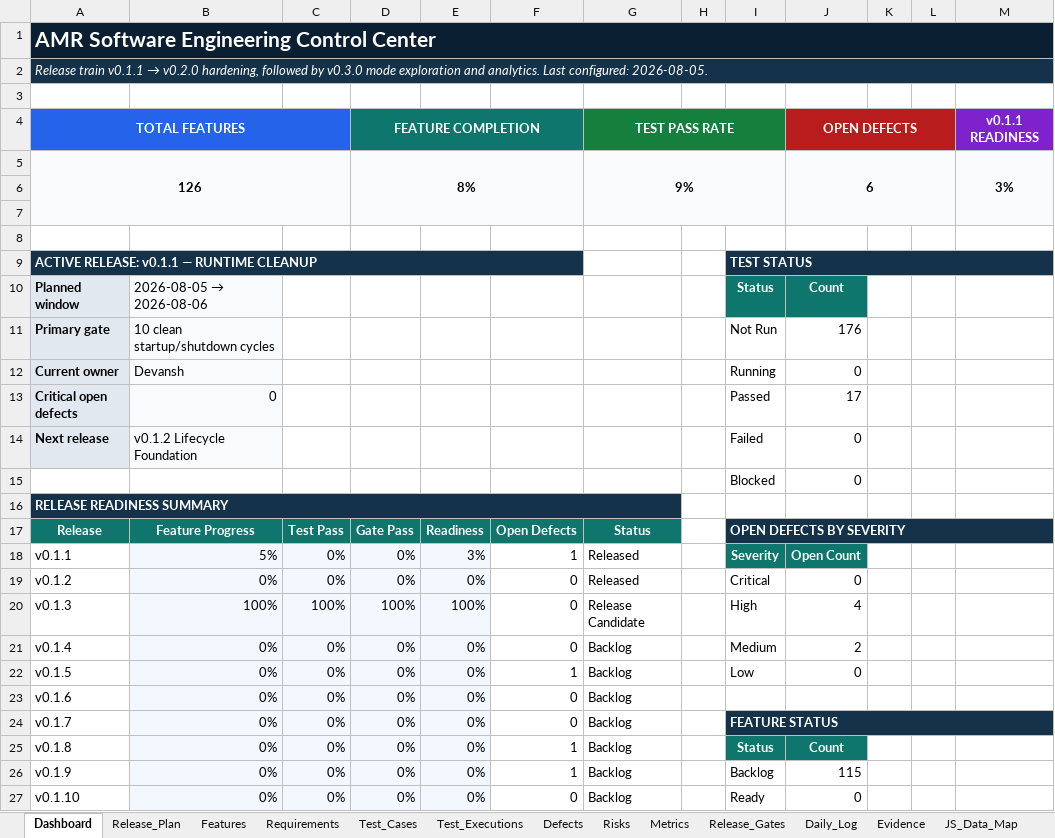
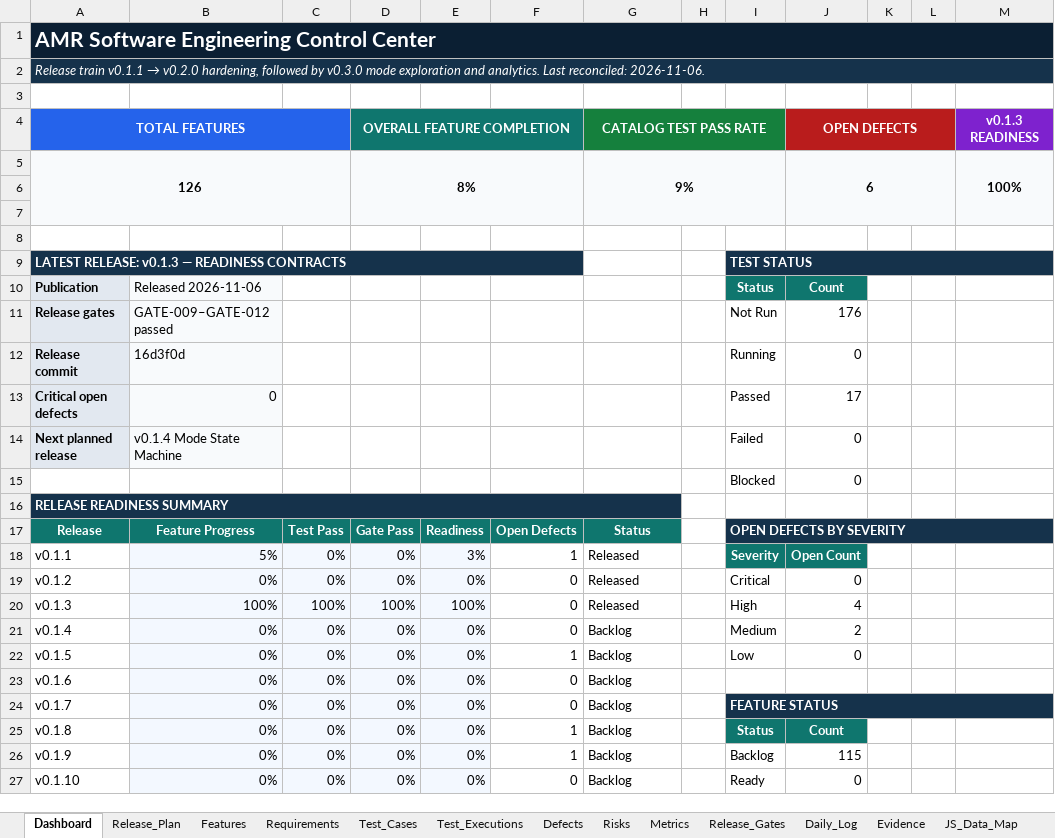
Before and after one commit to Devansh-Mishra-30/ros2-amr-platform, an Excel workbook: docs/AMR_Release_Verification_Tracker.xlsx, sheet Dashboard, drawn as a sheet; only a part is shown; values as stored, in another font and other column widths than the file's, no borders; charts and pictures and conditional formats not drawn; the diff names each change by its address in the sheet, - before the commit and + after, or states it on an @@ line.

Commit message:
docs: consolidate v0.1.3 repository state

```diff
--- a/docs/AMR_Release_Verification_Tracker.xlsx (sheet Dashboard)
+++ b/docs/AMR_Release_Verification_Tracker.xlsx (sheet Dashboard)
-A2: …analytics. Last configured: 2026-08-05.
+A2: …analytics. Last reconciled: 2026-11-06.
-D4: FEATURE COMPLETION
+D4: OVERALL FEATURE COMPLETION
-G4: TEST PASS RATE
+G4: CATALOG TEST PASS RATE
-M4: v0.1.1 READINESS
+M4: v0.1.3 READINESS
-M5: 3%
+M5: 100%
-A9: ACTIVE RELEASE: v0.1.1 — RUNTIME CLEANUP
+A9: LATEST RELEASE: v0.1.3 — READINESS CONTRACTS
-A10: Planned window
+A10: Publication
@@ B10: 2026-08-05 → 2026-08-06 → Released 2026-11-06 @@
-A11: Primary gate
+A11: Release gates
-B11: 10 clean startup/shutdown cycles
+B11: GATE-009–GATE-012 passed
-A12: Current owner
+A12: Release commit
-B12: Devansh
+B12: 16d3f0d
-A14: Next release
+A14: Next planned release
-B14: v0.1.2 Lifecycle Foundation
+B14: v0.1.4 Mode State Machine
-G20: Release Candidate
+G20: Released
```
Also changed, not shown: sheet Evidence, sheet Release_Gates, sheet README, sheet Release_Plan, other sheet tabs, formulas that keep their value, charts or pictures, 7 other files.
